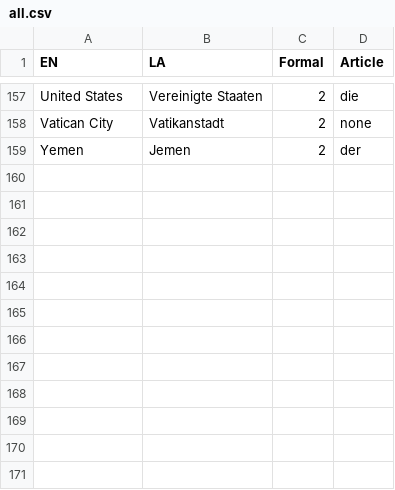
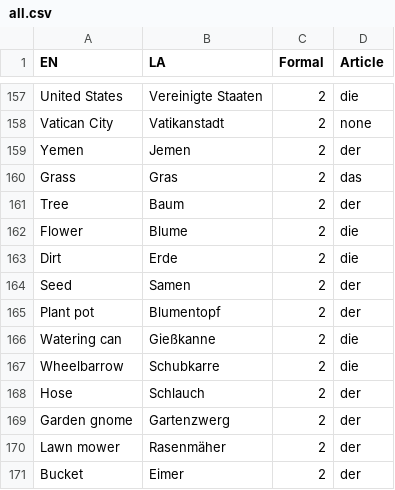
Before and after one commit to arseniikazmin/lang, a CSV file: languages/de/all.csv, drawn as a sheet; only a part is shown, gaps mark what is left out; the diff names each change by its address in the sheet, - before the commit and + after, or states it on an @@ line.

Commit message:
Minor fixes

```diff
--- a/languages/de/all.csv
+++ b/languages/de/all.csv
+row 160: Grass | Gras | 2 | das
+row 161: Tree | Baum | 2 | der
+row 162: Flower | Blume | 2 | die
+row 163: Dirt | Erde | 2 | die
+row 164: Seed | Samen | 2 | der
+row 165: Plant pot | Blumentopf | 2 | der
+row 166: Watering can | Gießkanne | 2 | die
+row 167: Wheelbarrow | Schubkarre | 2 | die
+row 168: Hose | Schlauch | 2 | der
+row 169: Garden gnome | Gartenzwerg | 2 | der
+row 170: Lawn mower | Rasenmäher | 2 | der
+row 171: Bucket | Eimer | 2 | der
```
